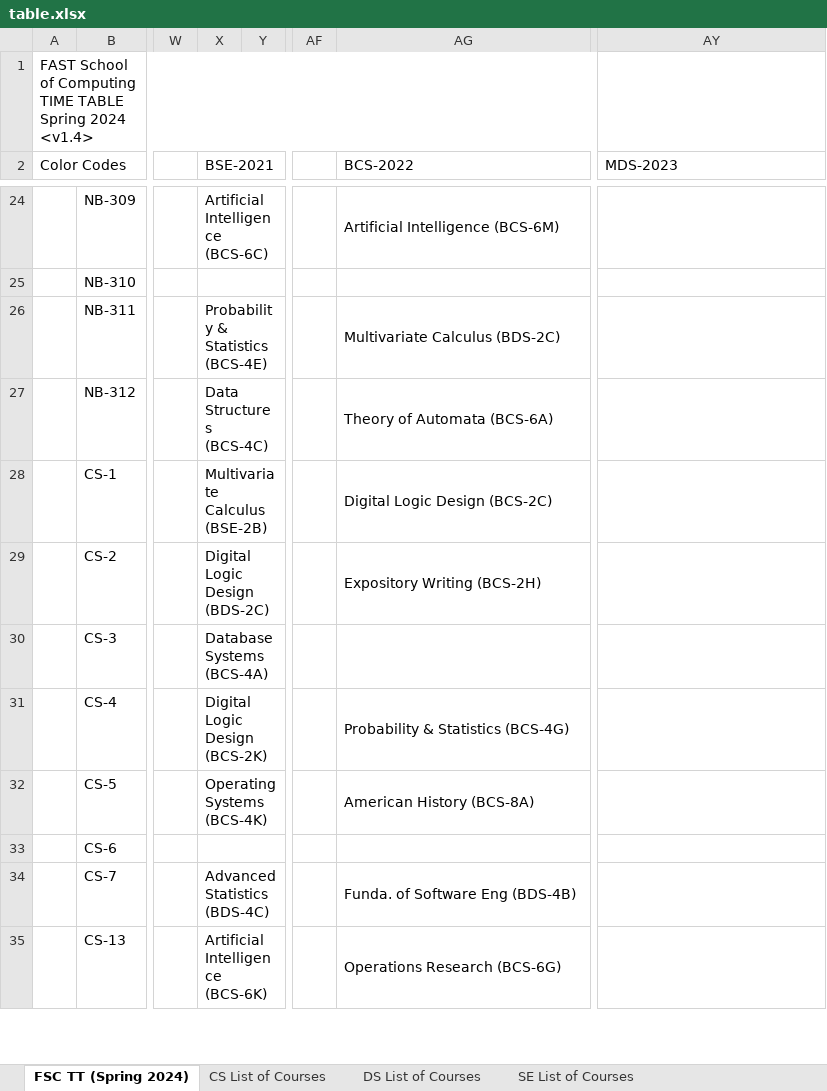
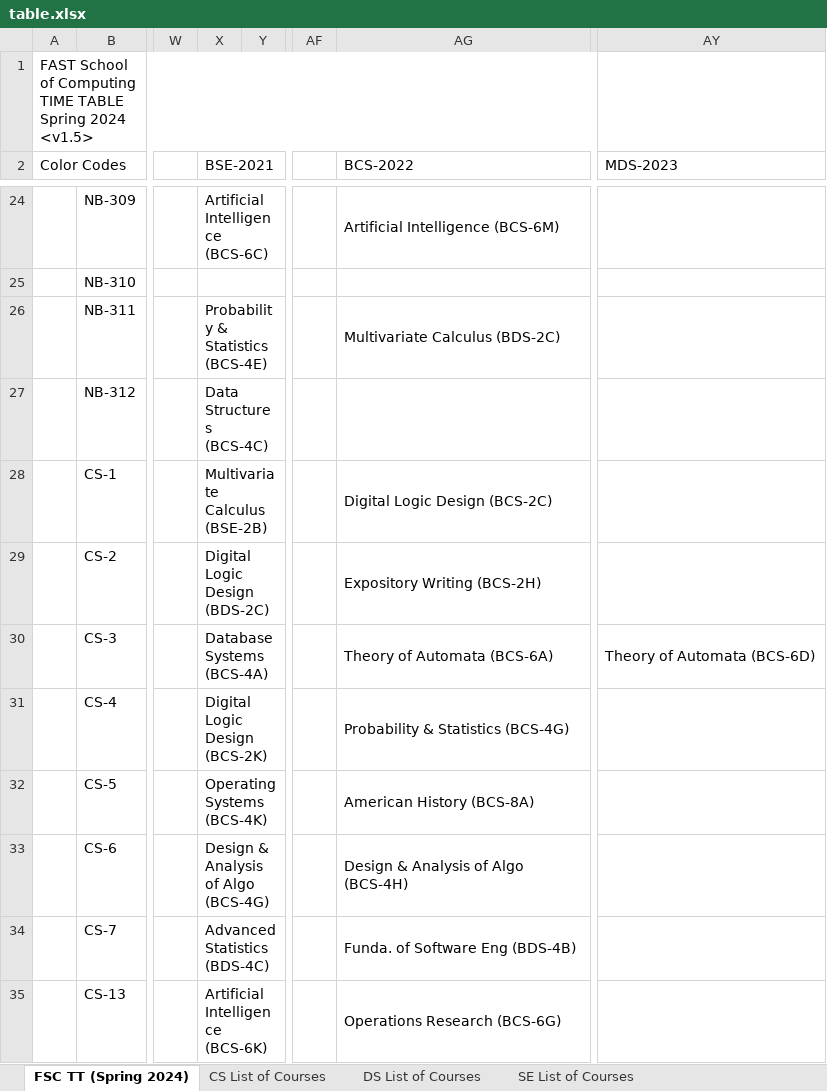
Before and after one commit to Hamza5743/TimeTableGenerator, an Excel workbook: Scripts/table.xlsx, sheet FSC TT (Spring 2024), drawn as a sheet; only a part is shown, gaps mark what is left out; values as stored, in another font and other column widths than the file's, no cell formats; charts and pictures not drawn; the diff covers the shown part only; the diff names each change by its address in the sheet, - before the commit and + after, or states it on an @@ line.

```diff
--- a/Scripts/table.xlsx (sheet FSC TT (Spring 2024))
+++ b/Scripts/table.xlsx (sheet FSC TT (Spring 2024))
-A1 (Color Codes): …Spring 2024 <v1.4>
+A1 (Color Codes): …Spring 2024 <v1.5>
-AG27 (BCS-2022): Theory of Automata (BCS-6A)
+AG27 (BCS-2022): (empty)
-AG30 (BCS-2022): (empty)
+AG30 (BCS-2022): Theory of Automata (BCS-6A)
-AY30 (MDS-2023): (empty)
+AY30 (MDS-2023): Theory of Automata (BCS-6D)
-X33 (BSE-2021): (empty)
+X33 (BSE-2021): Design & Analysis of Algo (BCS-4G)
-AG33 (BCS-2022): (empty)
+AG33 (BCS-2022): Design & Analysis of Algo (BCS-4H)
```
Also changed, not shown: 1 added row, 1 removed row, 44 edited cells and merged cells elsewhere in this sheet, sheet CS List of Courses, sheet SE List of Courses, sheet DS List of Courses, cell formats, 1 other file.
